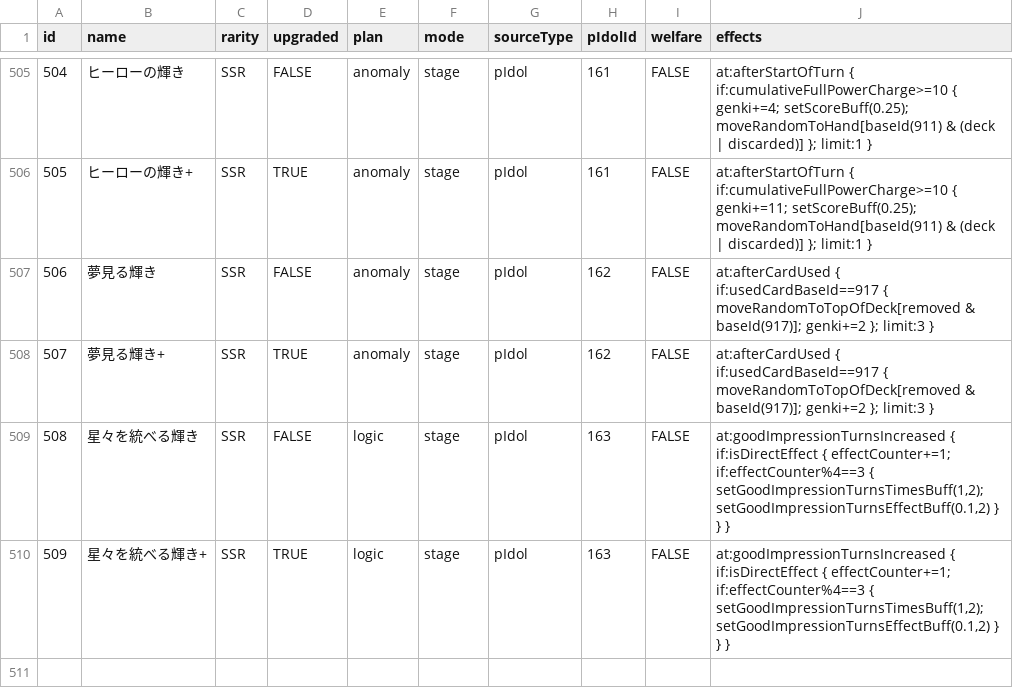
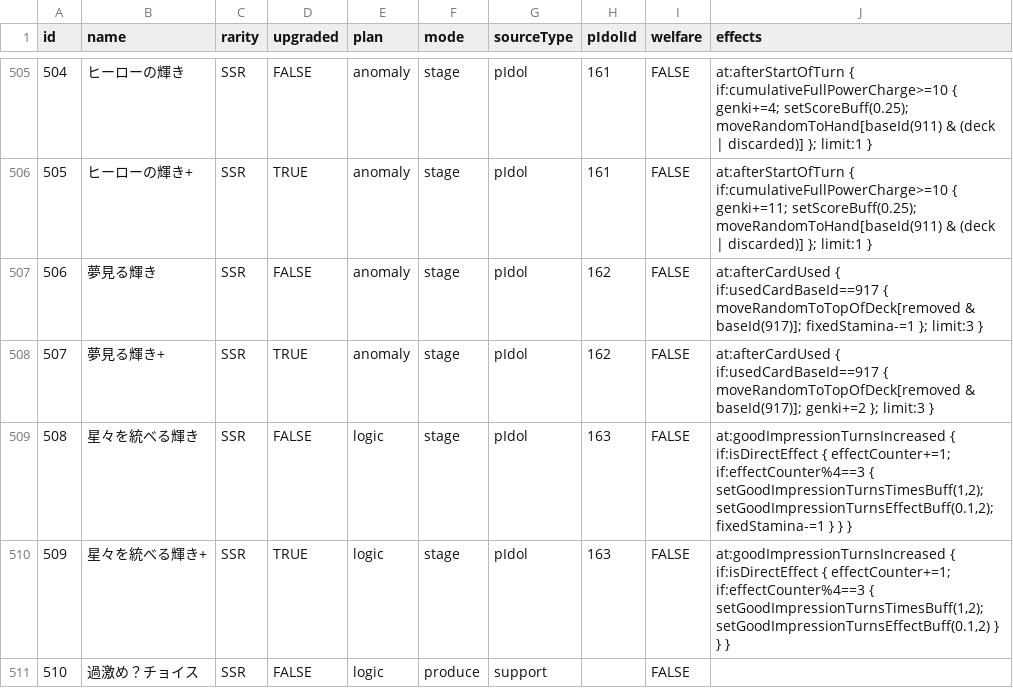
Before and after one commit to unoeins/gakumas-tools, a CSV file: packages/gakumas-data/csv/p_items.csv, drawn as a sheet; only a part is shown, gaps mark what is left out.

```diff
--- a/packages/gakumas-data/csv/p_items.csv
+++ b/packages/gakumas-data/csv/p_items.csv
@@ -506,5 +506,6 @@ id,name,rarity,upgraded,plan,mode,sourceType,pIdolId,welfare,effects
 505,ヒーローの輝き+,SSR,TRUE,anomaly,stage,pIdol,161,FALSE,at:afterStartOfTurn { if:cumulativeFullPowerCharge>=10 { genki+=11; setScoreBuff(0.25); moveRandomToHand[baseId(911) & (deck | discarded)] }; limit:1 }
-506,夢見る輝き,SSR,FALSE,anomaly,stage,pIdol,162,FALSE,at:afterCardUsed { if:usedCardBaseId==917 { moveRandomToTopOfDeck[removed & baseId(917)]; genki+=2 }; limit:3 }
+506,夢見る輝き,SSR,FALSE,anomaly,stage,pIdol,162,FALSE,at:afterCardUsed { if:usedCardBaseId==917 { moveRandomToTopOfDeck[removed & baseId(917)]; fixedStamina-=1 }; limit:3 }
 507,夢見る輝き+,SSR,TRUE,anomaly,stage,pIdol,162,FALSE,at:afterCardUsed { if:usedCardBaseId==917 { moveRandomToTopOfDeck[removed & baseId(917)]; genki+=2 }; limit:3 }
-508,星々を統べる輝き,SSR,FALSE,logic,stage,pIdol,163,FALSE,"at:goodImpressionTurnsIncreased { if:isDirectEffect { effectCounter+=1; if:effectCounter%4==3 { setGoodImpressionTurnsTimesBuff(1,2); setGoodImpressionTurnsEffectBuff(0.1,2) } } }"
+508,星々を統べる輝き,SSR,FALSE,logic,stage,pIdol,163,FALSE,"at:goodImpressionTurnsIncreased { if:isDirectEffect { effectCounter+=1; if:effectCounter%4==3 { setGoodImpressionTurnsTimesBuff(1,2); setGoodImpressionTurnsEffectBuff(0.1,2); fixedStamina-=1 } } }"
 509,星々を統べる輝き+,SSR,TRUE,logic,stage,pIdol,163,FALSE,"at:goodImpressionTurnsIncreased { if:isDirectEffect { effectCounter+=1; if:effectCounter%4==3 { setGoodImpressionTurnsTimesBuff(1,2); setGoodImpressionTurnsEffectBuff(0.1,2) } } }"
+510,過激め？チョイス,SSR,FALSE,logic,produce,support,,FALSE,
```
Also changed, not shown: packages/gakumas-data/csv/skill_cards.csv, 1 other file.
